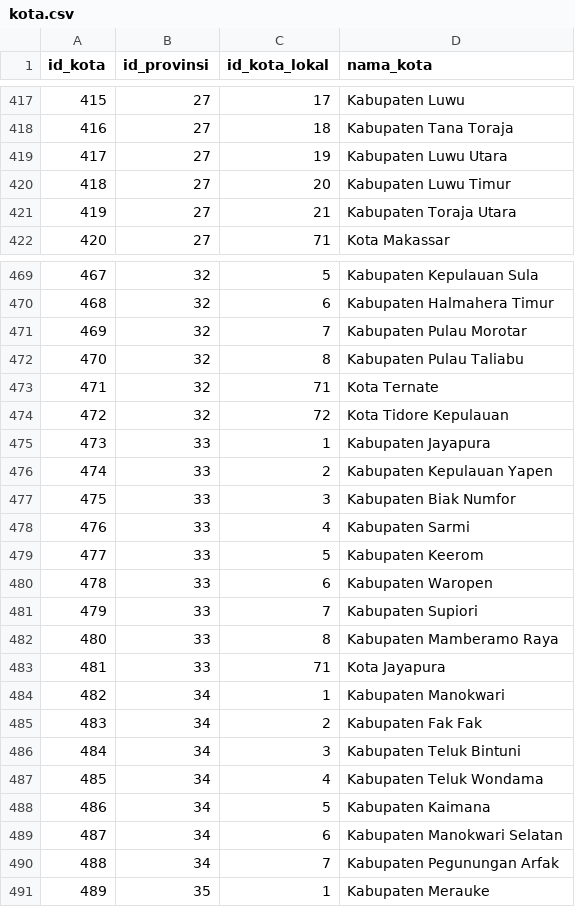
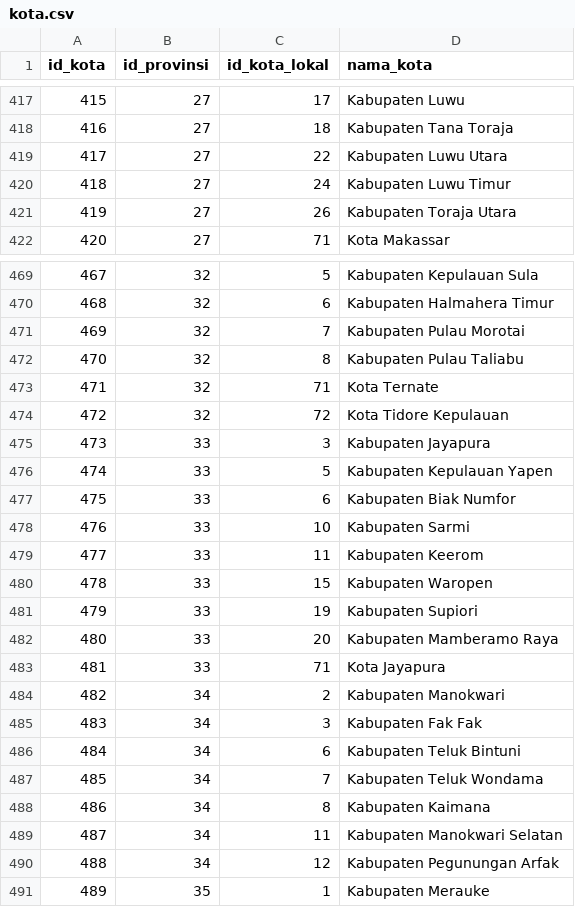
Before and after one commit to ikti-its/khanza-web, a CSV file: app/Features/Lokasi/Kota/kota.csv, drawn as a sheet; only a part is shown, gaps mark what is left out; the diff covers the shown part only.

Commit message:
Import full Indonesian administrative region data for kecamatan and desa

```diff
--- a/app/Features/Lokasi/Kota/kota.csv
+++ b/app/Features/Lokasi/Kota/kota.csv
@@ -419,3 +419,3 @@
-417,27,19,Kabupaten Luwu Utara
-418,27,20,Kabupaten Luwu Timur
-419,27,21,Kabupaten Toraja Utara
+417,27,22,"Kabupaten Luwu Utara"
+418,27,24,"Kabupaten Luwu Timur"
+419,27,26,"Kabupaten Toraja Utara"
@@ -471 +471 @@
-469,32,7,Kabupaten Pulau Morotar
+469,32,7,"Kabupaten Pulau Morotai"
@@ -475,8 +475,8 @@
-473,33,1,Kabupaten Jayapura
-474,33,2,Kabupaten Kepulauan Yapen
-475,33,3,Kabupaten Biak Numfor
-476,33,4,Kabupaten Sarmi
-477,33,5,Kabupaten Keerom
-478,33,6,Kabupaten Waropen
-479,33,7,Kabupaten Supiori
-480,33,8,Kabupaten Mamberamo Raya
+473,33,3,"Kabupaten Jayapura"
+474,33,5,"Kabupaten Kepulauan Yapen"
+475,33,6,"Kabupaten Biak Numfor"
+476,33,10,"Kabupaten Sarmi"
+477,33,11,"Kabupaten Keerom"
+478,33,15,"Kabupaten Waropen"
+479,33,19,"Kabupaten Supiori"
+480,33,20,"Kabupaten Mamberamo Raya"
@@ -484,7 +484,7 @@
-482,34,1,Kabupaten Manokwari
-483,34,2,Kabupaten Fak Fak
-484,34,3,Kabupaten Teluk Bintuni
-485,34,4,Kabupaten Teluk Wondama
-486,34,5,Kabupaten Kaimana
-487,34,6,Kabupaten Manokwari Selatan
-488,34,7,Kabupaten Pegunungan Arfak
+482,34,2,"Kabupaten Manokwari"
+483,34,3,"Kabupaten Fak Fak"
+484,34,6,"Kabupaten Teluk Bintuni"
+485,34,7,"Kabupaten Teluk Wondama"
+486,34,8,"Kabupaten Kaimana"
+487,34,11,"Kabupaten Manokwari Selatan"
+488,34,12,"Kabupaten Pegunungan Arfak"
```
Also changed, not shown: 28 edited cells elsewhere in this file, 8 other files.
